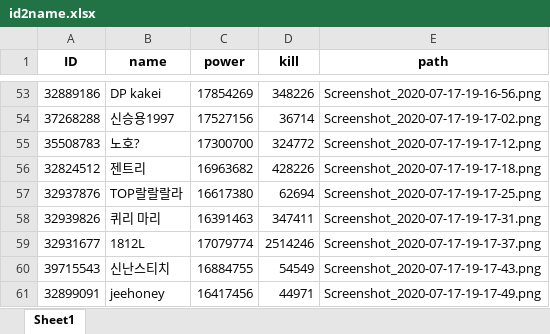
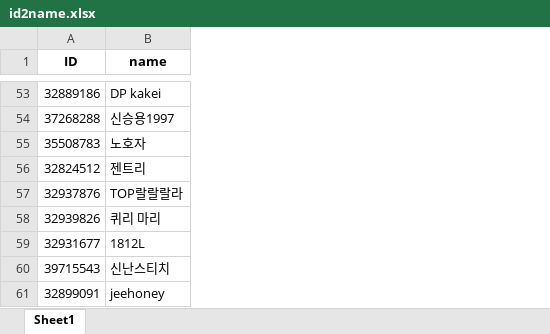
Before and after one commit to khlee369/ROK_OCR, an Excel workbook: id2name.xlsx, sheet Sheet1, drawn as a sheet; only a part is shown, gaps mark what is left out; values as stored, in another font and other column widths than the file's, no borders; the diff covers the shown part only; the diff names each change by its address in the sheet, - before the commit and + after, or states it on an @@ line.

Commit message:
id2name 매칭까지 완료

```diff
--- a/id2name.xlsx (sheet Sheet1)
+++ b/id2name.xlsx (sheet Sheet1)
-column C (power), rows 53-61: 17854269 | 17527156 | 17300700 | 16963682 | 16617380 | 16391463 | 17079774 | 16884755 | 16417456
-column D (kill), rows 53-61: 348226 | 36714 | 324772 | 428226 | 62694 | 347411 | 2514246 | 54549 | 44971
-column E (path), rows 53-61: Screenshot_2020-07-17-19-16-56.png | Screenshot_2020-07-17-19-17-02.png | Screenshot_2020-07-17-19-17-12.png | Screenshot_2020-07-17-19-17-18.png | Screenshot_2020-07-17-19-17-25.png | Screenshot_2020-07-17-19-17-31.png | Screenshot_2020-07-17-19-17-37.png | Screenshot_2020-07-17-19-17-43.png | Screenshot_2020-07-17-19-17-49.png
-B55 (name): 노호?
+B55 (name): 노호자
```
Also changed, not shown: 14 removed rows elsewhere in this sheet, tmp.xlsx, 4 other files.
